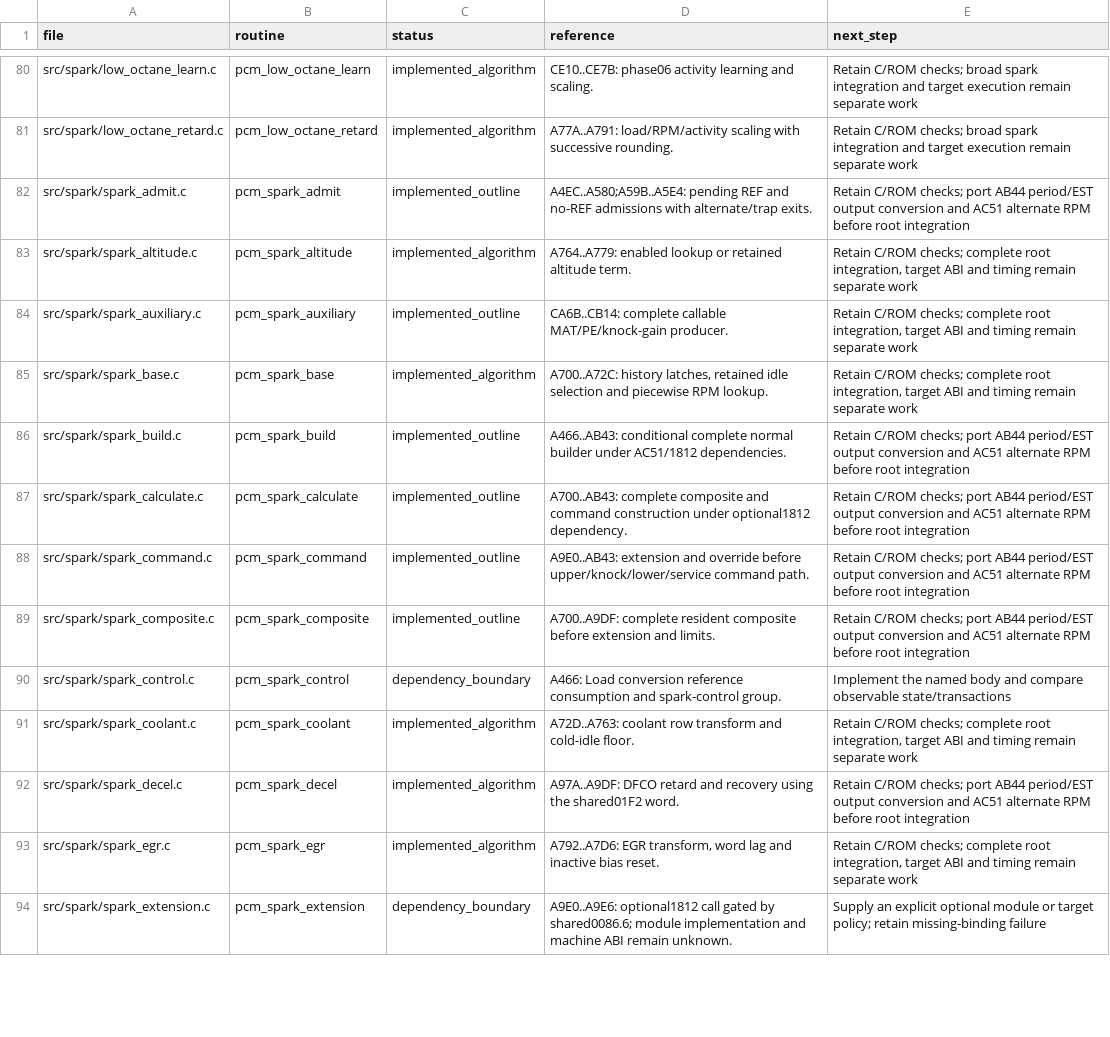
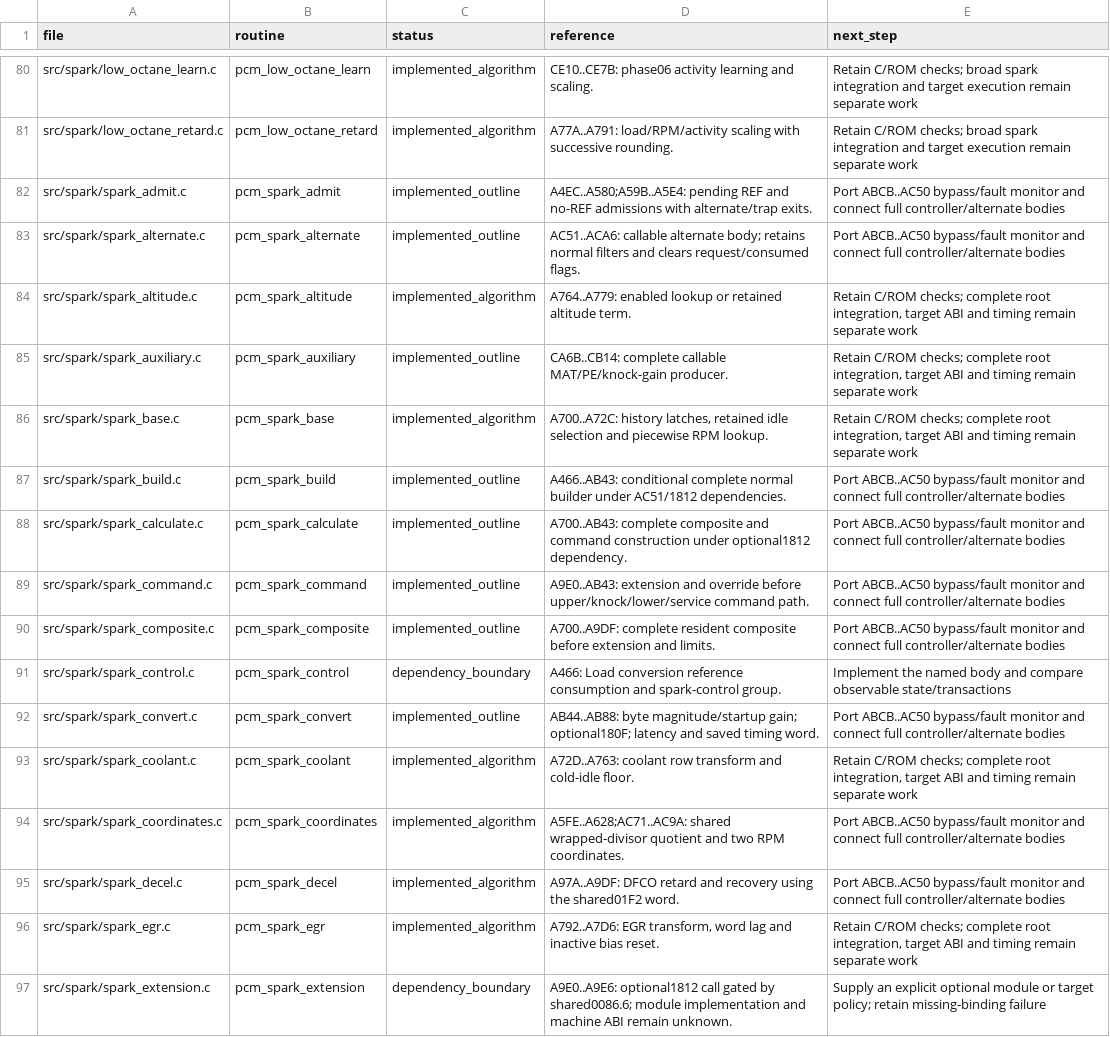
Before and after one commit to snow663/7427HWContract, a CSV file: pseudo-source/routine_index.csv, drawn as a sheet; only a part is shown, gaps mark what is left out; the diff covers the shown part only.

Commit message:
Port ordered spark output conversion and alternate RPM body

```diff
--- a/pseudo-source/routine_index.csv
+++ b/pseudo-source/routine_index.csv
@@ -81,3 +81,4 @@ src/spark/low_octane_learn.c,pcm_low_octane_learn,implemented_algorithm,CE10..CE
 src/spark/low_octane_retard.c,pcm_low_octane_retard,implemented_algorithm,A77A..A791: load/RPM/activity scaling with successive rounding.,Retain C/ROM checks; broad spark integration and target execution remain separate work
-src/spark/spark_admit.c,pcm_spark_admit,implemented_outline,A4EC..A580;A59B..A5E4: pending REF and no-REF admissions with alternate/trap exits.,Retain C/ROM checks; port AB44 period/EST output conversion and AC51 alternate RPM before root integration
+src/spark/spark_admit.c,pcm_spark_admit,implemented_outline,A4EC..A580;A59B..A5E4: pending REF and no-REF admissions with alternate/trap exits.,Port ABCB..AC50 bypass/fault monitor and connect full controller/alternate bodies
+src/spark/spark_alternate.c,pcm_spark_alternate,implemented_outline,AC51..ACA6: callable alternate body; retains normal filters and clears request/consumed flags.,Port ABCB..AC50 bypass/fault monitor and connect full controller/alternate bodies
 src/spark/spark_altitude.c,pcm_spark_altitude,implemented_algorithm,A764..A779: enabled lookup or retained altitude term.,"Retain C/ROM checks; complete root integration, target ABI and timing remain separate work"
@@ -85,9 +86,11 @@ src/spark/spark_auxiliary.c,pcm_spark_auxiliary,implemented_outline,CA6B..CB14:
 src/spark/spark_base.c,pcm_spark_base,implemented_algorithm,"A700..A72C: history latches, retained idle selection and piecewise RPM lookup.","Retain C/ROM checks; complete root integration, target ABI and timing remain separate work"
-src/spark/spark_build.c,pcm_spark_build,implemented_outline,A466..AB43: conditional complete normal builder under AC51/1812 dependencies.,Retain C/ROM checks; port AB44 period/EST output conversion and AC51 alternate RPM before root integration
-src/spark/spark_calculate.c,pcm_spark_calculate,implemented_outline,A700..AB43: complete composite and command construction under optional1812 dependency.,Retain C/ROM checks; port AB44 period/EST output conversion and AC51 alternate RPM before root integration
-src/spark/spark_command.c,pcm_spark_command,implemented_outline,A9E0..AB43: extension and override before upper/knock/lower/service command path.,Retain C/ROM checks; port AB44 period/EST output conversion and AC51 alternate RPM before root integration
-src/spark/spark_composite.c,pcm_spark_composite,implemented_outline,A700..A9DF: complete resident composite before extension and limits.,Retain C/ROM checks; port AB44 period/EST output conversion and AC51 alternate RPM before root integration
+src/spark/spark_build.c,pcm_spark_build,implemented_outline,A466..AB43: conditional complete normal builder under AC51/1812 dependencies.,Port ABCB..AC50 bypass/fault monitor and connect full controller/alternate bodies
+src/spark/spark_calculate.c,pcm_spark_calculate,implemented_outline,A700..AB43: complete composite and command construction under optional1812 dependency.,Port ABCB..AC50 bypass/fault monitor and connect full controller/alternate bodies
+src/spark/spark_command.c,pcm_spark_command,implemented_outline,A9E0..AB43: extension and override before upper/knock/lower/service command path.,Port ABCB..AC50 bypass/fault monitor and connect full controller/alternate bodies
+src/spark/spark_composite.c,pcm_spark_composite,implemented_outline,A700..A9DF: complete resident composite before extension and limits.,Port ABCB..AC50 bypass/fault monitor and connect full controller/alternate bodies
 src/spark/spark_control.c,pcm_spark_control,dependency_boundary,A466: Load conversion reference consumption and spark-control group.,Implement the named body and compare observable state/transactions
+src/spark/spark_convert.c,pcm_spark_convert,implemented_outline,AB44..AB88: byte magnitude/startup gain; optional180F; latency and saved timing word.,Port ABCB..AC50 bypass/fault monitor and connect full controller/alternate bodies
 src/spark/spark_coolant.c,pcm_spark_coolant,implemented_algorithm,A72D..A763: coolant row transform and cold-idle floor.,"Retain C/ROM checks; complete root integration, target ABI and timing remain separate work"
-src/spark/spark_decel.c,pcm_spark_decel,implemented_algorithm,A97A..A9DF: DFCO retard and recovery using the shared01F2 word.,Retain C/ROM checks; port AB44 period/EST output conversion and AC51 alternate RPM before root integration
+src/spark/spark_coordinates.c,pcm_spark_coordinates,implemented_algorithm,A5FE..A628;AC71..AC9A: shared wrapped-divisor quotient and two RPM coordinates.,Port ABCB..AC50 bypass/fault monitor and connect full controller/alternate bodies
+src/spark/spark_decel.c,pcm_spark_decel,implemented_algorithm,A97A..A9DF: DFCO retard and recovery using the shared01F2 word.,Port ABCB..AC50 bypass/fault monitor and connect full controller/alternate bodies
 src/spark/spark_egr.c,pcm_spark_egr,implemented_algorithm,"A792..A7D6: EGR transform, word lag and inactive bias reset.","Retain C/ROM checks; complete root integration, target ABI and timing remain separate work"
```
Also changed, not shown: 4 added rows and 20 edited cells elsewhere in this file, 31 other files.
